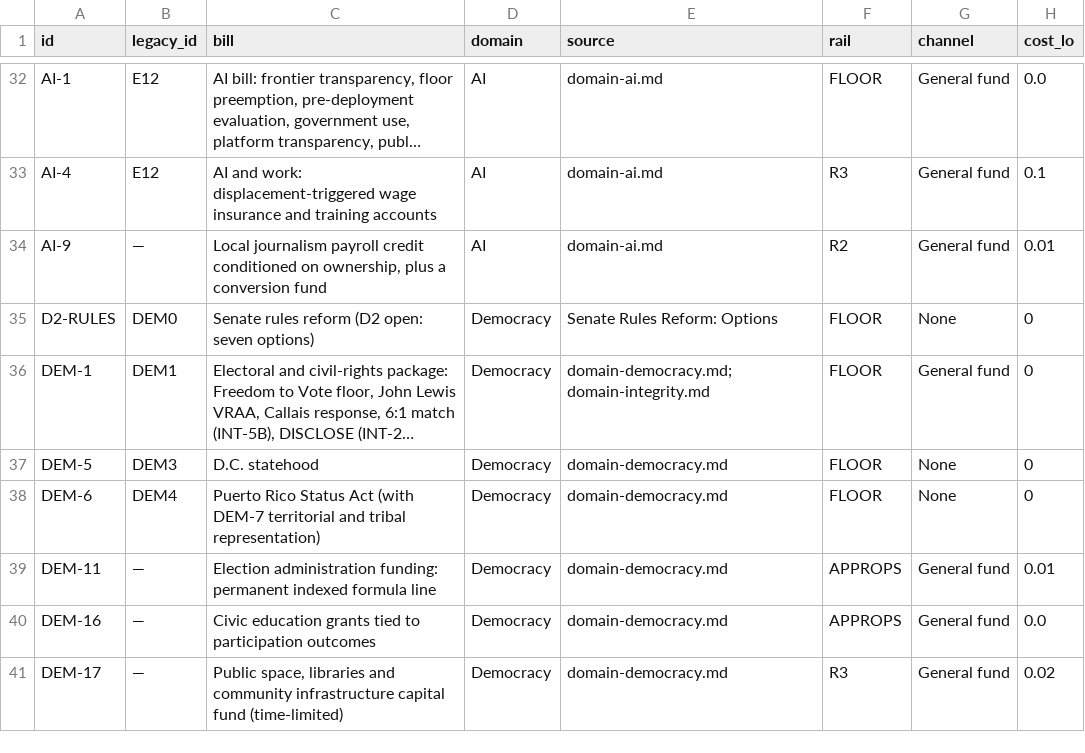
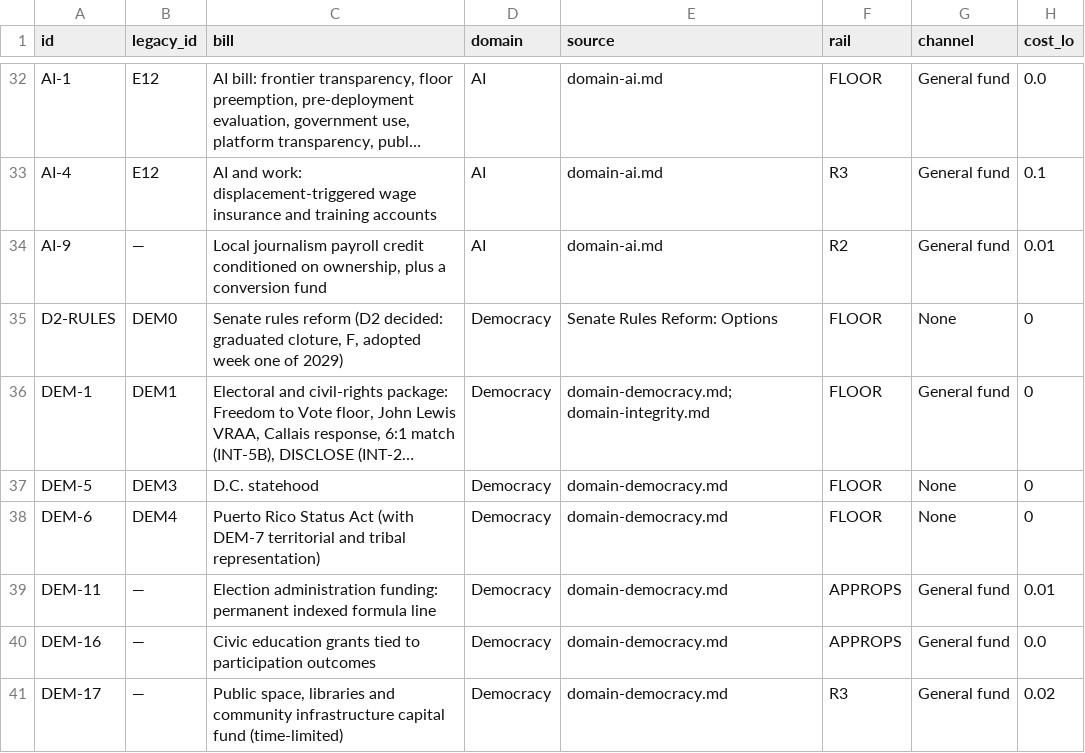
Before and after one commit to fm58cn6g4d-stack/project-2050, a CSV file: index/data/inputs/ledger-bills.csv, drawn as a sheet; only a part is shown, gaps mark what is left out; long unchanged cells end in …; the diff names each change by its address in the sheet, - before the commit and + after, or states it on an @@ line.

```diff
--- a/index/data/inputs/ledger-bills.csv
+++ b/index/data/inputs/ledger-bills.csv
-C35 (bill): …reform (D2 open: seven options)
+C35 (bill): …reform (D2 decided: graduated cloture, F, adopted week one of 2029)
```
Also changed, not shown: 8 other files.
